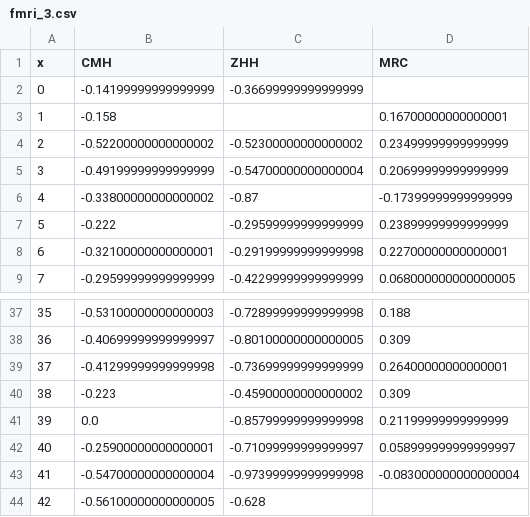
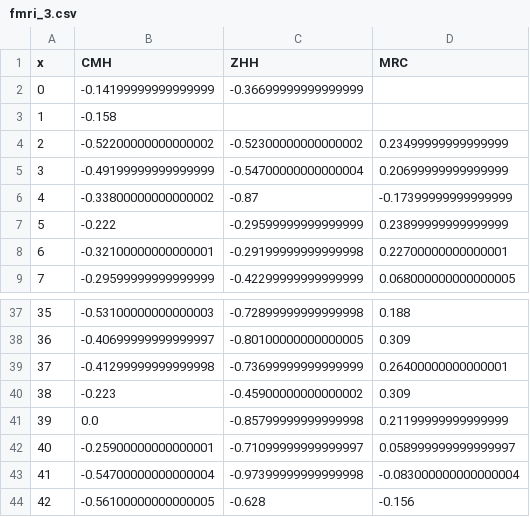
Before and after one commit to kochunov/spins, a CSV file: assets/fmri_3.csv, drawn as a sheet; only a part is shown, gaps mark what is left out.

```diff
--- a/assets/fmri_3.csv
+++ b/assets/fmri_3.csv
@@ -2,3 +2,3 @@ x,CMH,ZHH,MRC
 0,-0.14199999999999999,-0.36699999999999999,
-1,-0.158,,0.16700000000000001
+1,-0.158,,
 2,-0.52200000000000002,-0.52300000000000002,0.23499999999999999
@@ -43,2 +43,2 @@ x,CMH,ZHH,MRC
 41,-0.54700000000000004,-0.97399999999999998,-0.083000000000000004
-42,-0.56100000000000005,-0.628,
+42,-0.56100000000000005,-0.628,-0.156
```
Also changed, not shown: assets/adni_0.csv, assets/adni_1.csv, 13 other files.
